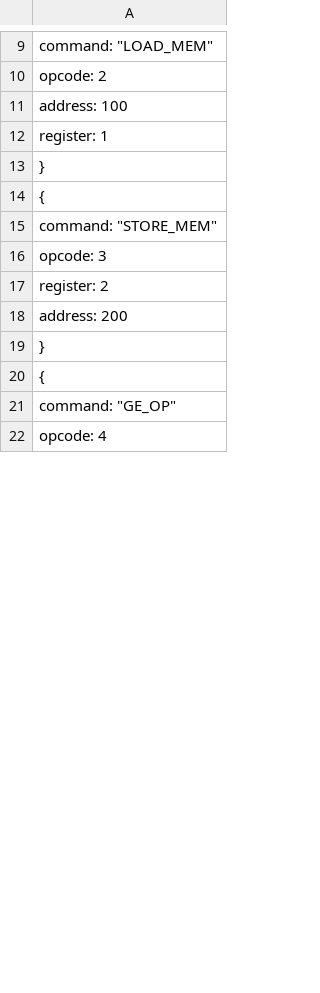
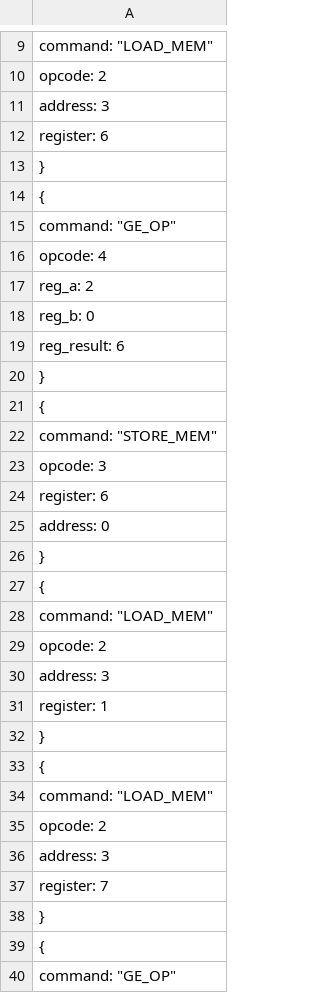
Before and after one commit to Novelros/Konfig_dz4, a CSV file: log.csv, drawn as a sheet; only a part is shown, gaps mark what is left out; the shorter side is filled out with more unchanged rows; the diff covers the shown part only.

```diff
--- a/log.csv
+++ b/log.csv
@@ -10,4 +10,11 @@
         "opcode": 2,
-        "address": 100,
-        "register": 1
+        "address": 3,
+        "register": 6
+    },
+    {
+        "command": "GE_OP",
+        "opcode": 4,
+        "reg_a": 2,
+        "reg_b": 0,
+        "reg_result": 6
     },
@@ -16,4 +23,16 @@
         "opcode": 3,
-        "register": 2,
-        "address": 200
+        "register": 6,
+        "address": 0
+    },
+    {
+        "command": "LOAD_MEM",
+        "opcode": 2,
+        "address": 3,
+        "register": 1
+    },
+    {
+        "command": "LOAD_MEM",
+        "opcode": 2,
+        "address": 3,
+        "register": 7
     },
```
Also changed, not shown: 43 added rows, 1 removed row and 14 edited cells elsewhere in this file, 6 other files.
